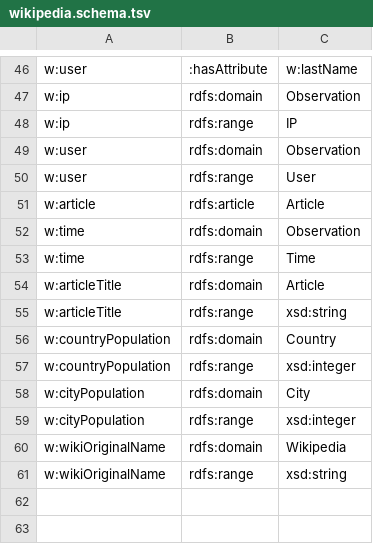
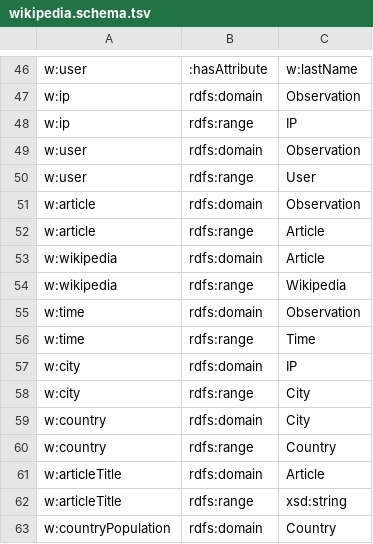
Before and after one commit to kimmathiassen/CubeProvenance, a TSV file: input/wikipedia.schema.tsv, drawn as a sheet; only a part is shown, gaps mark what is left out; the shorter side is filled out with more unchanged rows; the diff covers the shown part only.

```diff
--- a/input/wikipedia.schema.tsv
+++ b/input/wikipedia.schema.tsv
@@ -50,5 +50,12 @@ w:user	rdfs:domain	Observation
 w:user	rdfs:range	User
-w:article	rdfs:article	Article
+w:article	rdfs:domain	Observation
+w:article	rdfs:range	Article
+w:wikipedia	rdfs:domain	Article
+w:wikipedia	rdfs:range	Wikipedia
 w:time	rdfs:domain	Observation
 w:time	rdfs:range	Time
+w:city	rdfs:domain	IP
+w:city	rdfs:range	City
+w:country	rdfs:domain	City
+w:country	rdfs:range	Country
 w:articleTitle	rdfs:domain	Article
```
Also changed, not shown: 18 added rows elsewhere in this file, input/wikipedia.cube.tsv, 7 other files.
